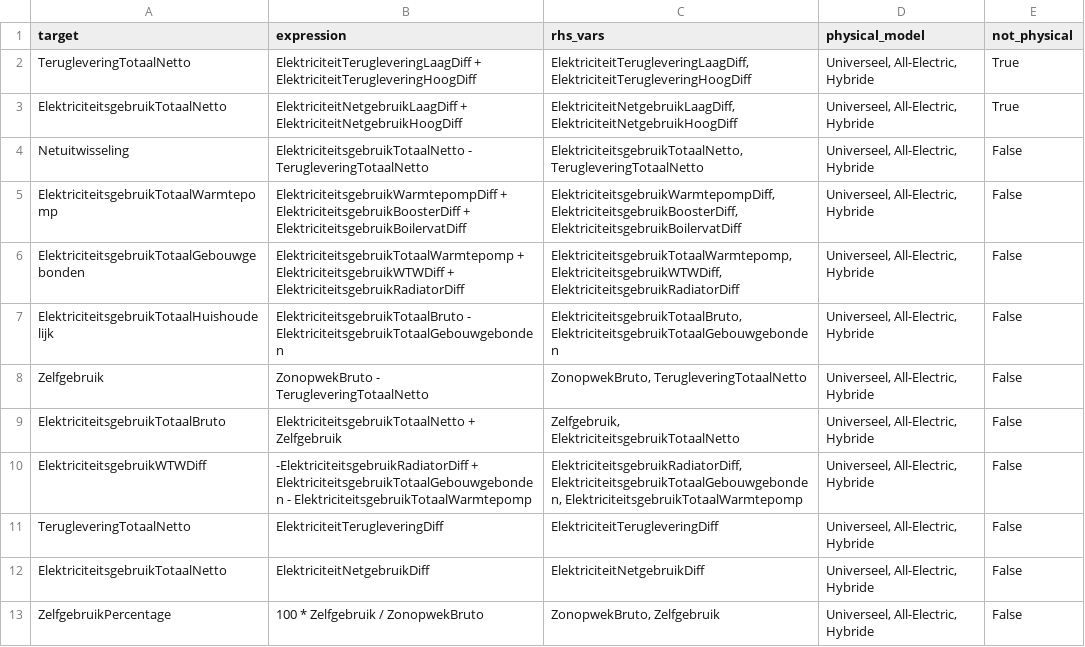
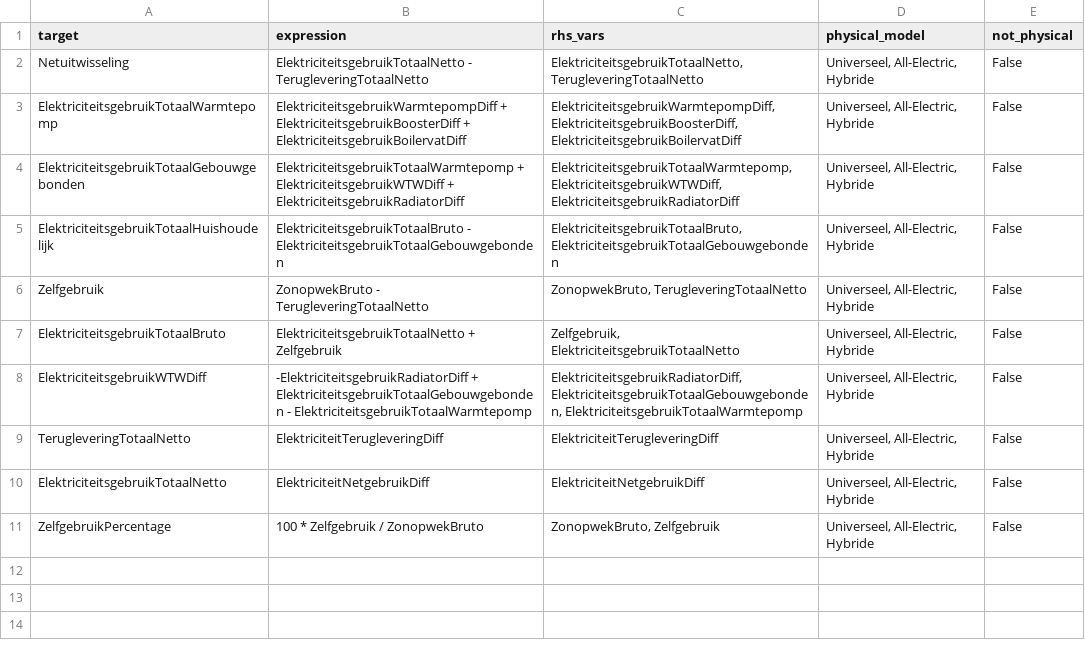
Before and after one commit to Stroomversnelling/etdmap, a CSV file: etdmap/data/Rule.csv, drawn as a sheet; the diff names each change by its address in the sheet, - before the commit and + after, or states it on an @@ line.

```diff
--- a/etdmap/data/Rule.csv
+++ b/etdmap/data/Rule.csv
-row 2: TerugleveringTotaalNetto | ElektriciteitTerugleveringLaagDiff + ElektriciteitTerugleveringHoogDiff | ElektriciteitTerugleveringLaagDiff, ElektriciteitTerugleveringHoogDiff | Universeel, All-Electric, Hybride | True
-row 3: ElektriciteitsgebruikTotaalNetto | ElektriciteitNetgebruikLaagDiff + ElektriciteitNetgebruikHoogDiff | ElektriciteitNetgebruikLaagDiff, ElektriciteitNetgebruikHoogDiff | Universeel, All-Electric, Hybride | True
```
Also changed, not shown: etdmap/data/etdmodel.csv, etdmap/data/thresholds.csv.
